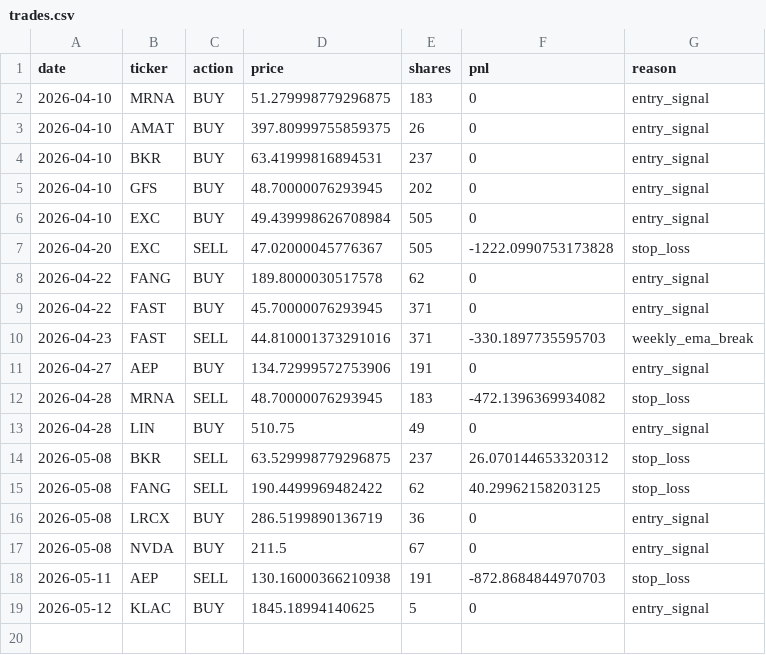
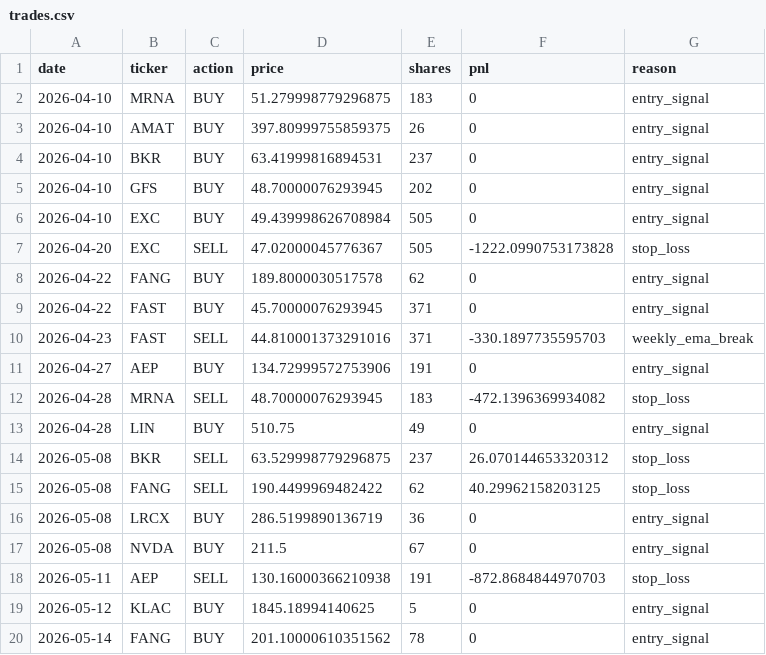
Before and after one commit to AakashMandyam/stock-scanner, a CSV file: trades.csv, drawn as a sheet; the diff names each change by its address in the sheet, - before the commit and + after, or states it on an @@ line.

```diff
--- a/trades.csv
+++ b/trades.csv
+row 20: 2026-05-14 | FANG | BUY | 201.10000610351562 | 78 | 0 | entry_signal
```
Also changed, not shown: scan_log.csv, 2 other files.
